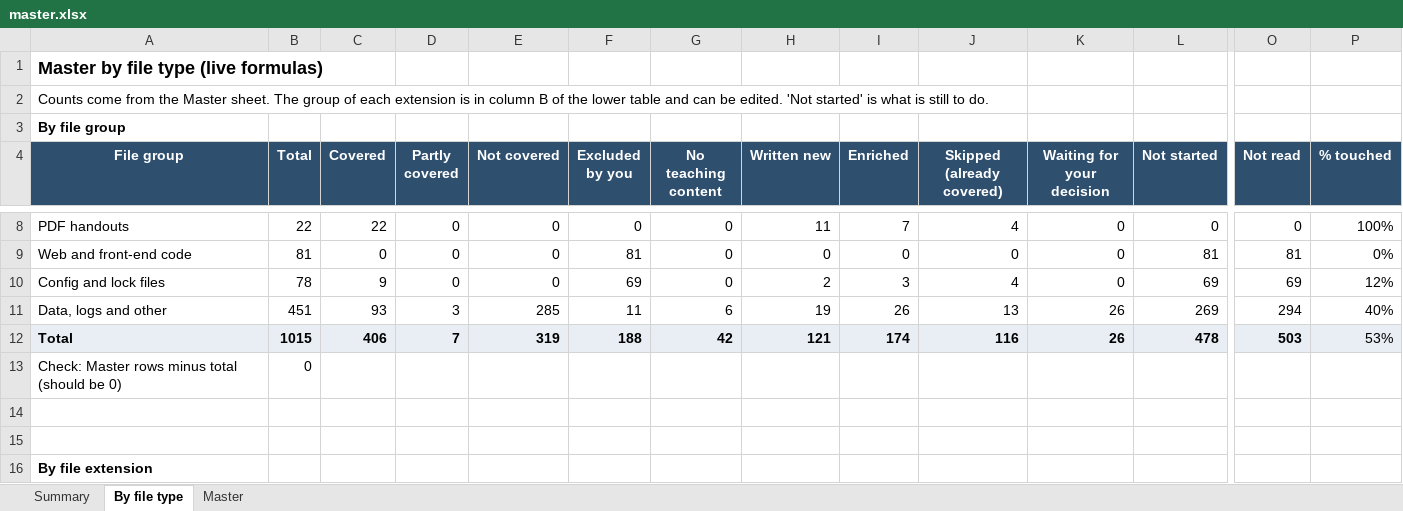
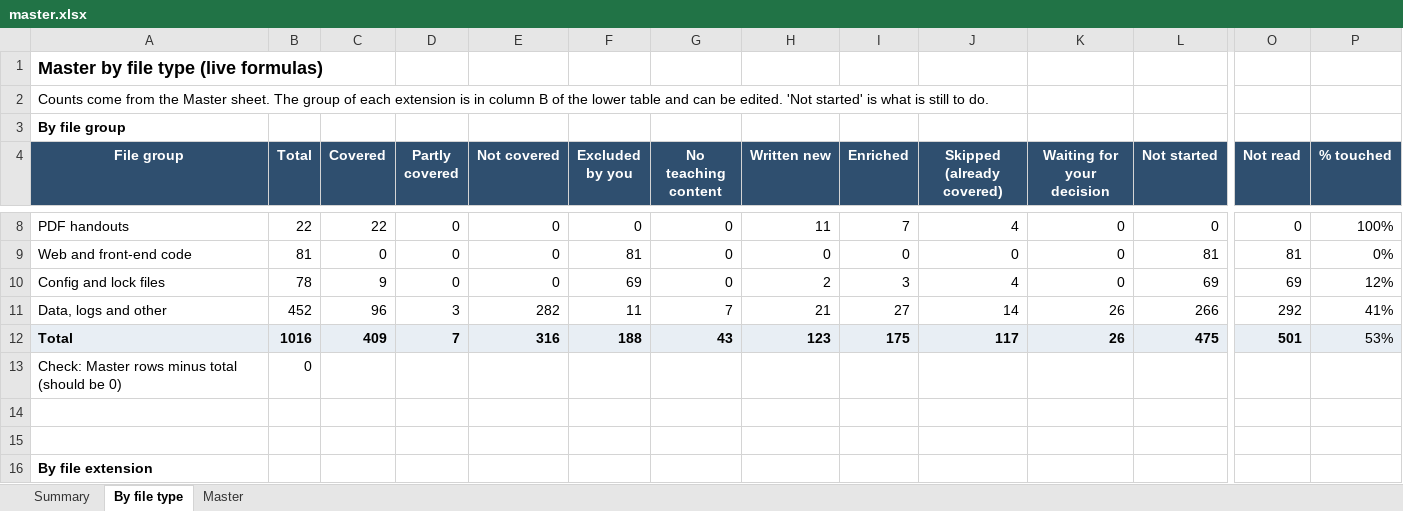
Before and after one commit to kiaanwankhede/MyNotes, an Excel workbook: master/master.xlsx, sheet By file type, drawn as a sheet; only a part is shown, gaps mark what is left out; values as stored, in another font and other column widths than the file's, no borders; the diff covers the shown part only; the diff names each change by its address in the sheet, - before the commit and + after, or states it on an @@ line.

```diff
--- a/master/master.xlsx (sheet By file type)
+++ b/master/master.xlsx (sheet By file type)
-B11 (Total): 451
+B11 (Total): 452
-C11 (Covered): 93
+C11 (Covered): 96
-E11 (Not covered): 285
+E11 (Not covered): 282
-G11 (No teaching content): 6
+G11 (No teaching content): 7
-H11 (Written new): 19
+H11 (Written new): 21
-I11 (Enriched): 26
+I11 (Enriched): 27
-J11 (Skipped (already covered)): 13
+J11 (Skipped (already covered)): 14
-L11 (Not started): 269
+L11 (Not started): 266
-O11 (Not read): 294
+O11 (Not read): 292
-P11 (% touched): 40%
+P11 (% touched): 41%
-B12 (Total): 1015
+B12 (Total): 1016
-C12 (Covered): 406
+C12 (Covered): 409
-E12 (Not covered): 319
+E12 (Not covered): 316
-G12 (No teaching content): 42
+G12 (No teaching content): 43
-H12 (Written new): 121
+H12 (Written new): 123
-I12 (Enriched): 174
+I12 (Enriched): 175
-J12 (Skipped (already covered)): 116
+J12 (Skipped (already covered)): 117
-L12 (Not started): 478
+L12 (Not started): 475
-O12 (Not read): 503
+O12 (Not read): 501
```
Also changed, not shown: 18 edited cells elsewhere in this sheet, sheet Master, sheet Summary, 22 other files.
